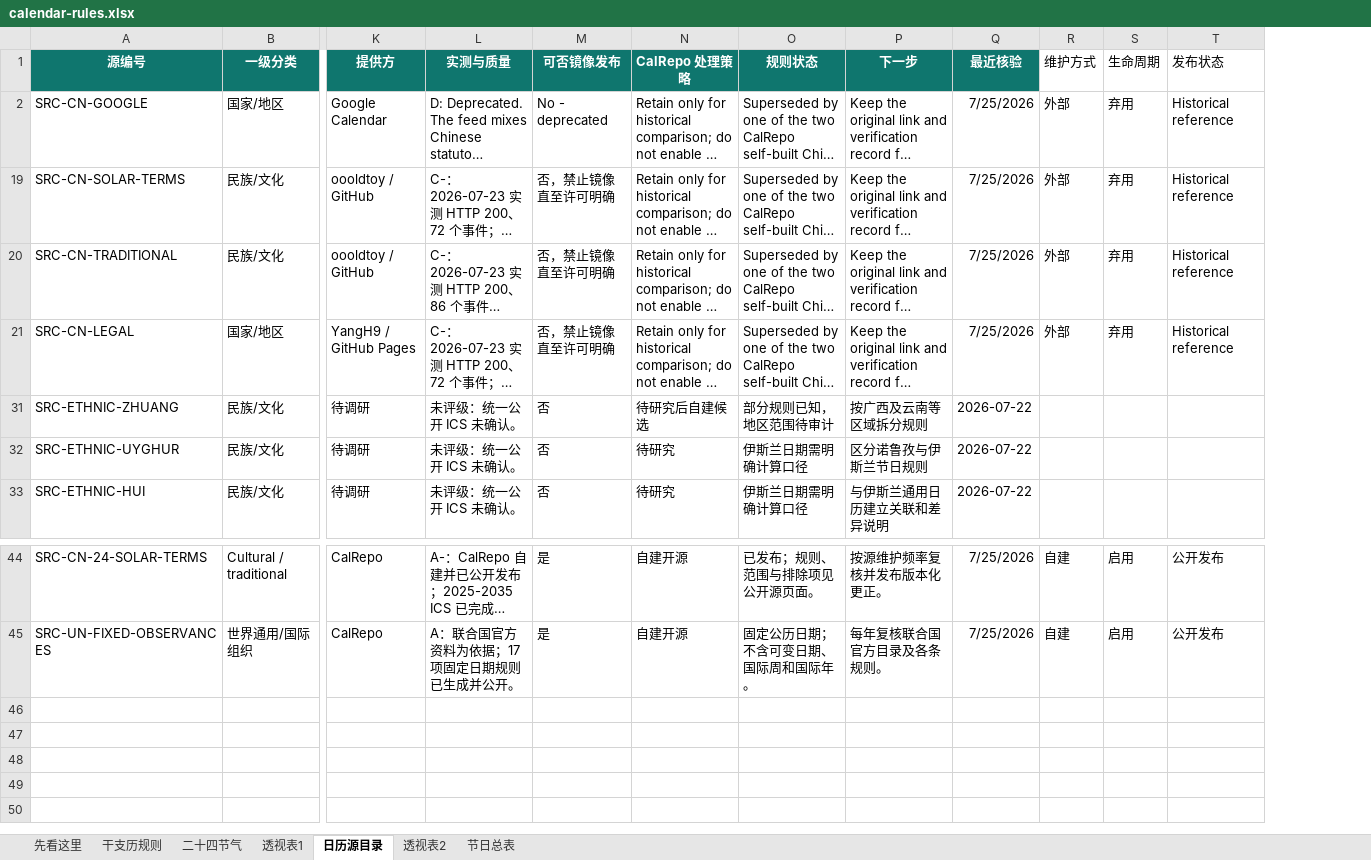
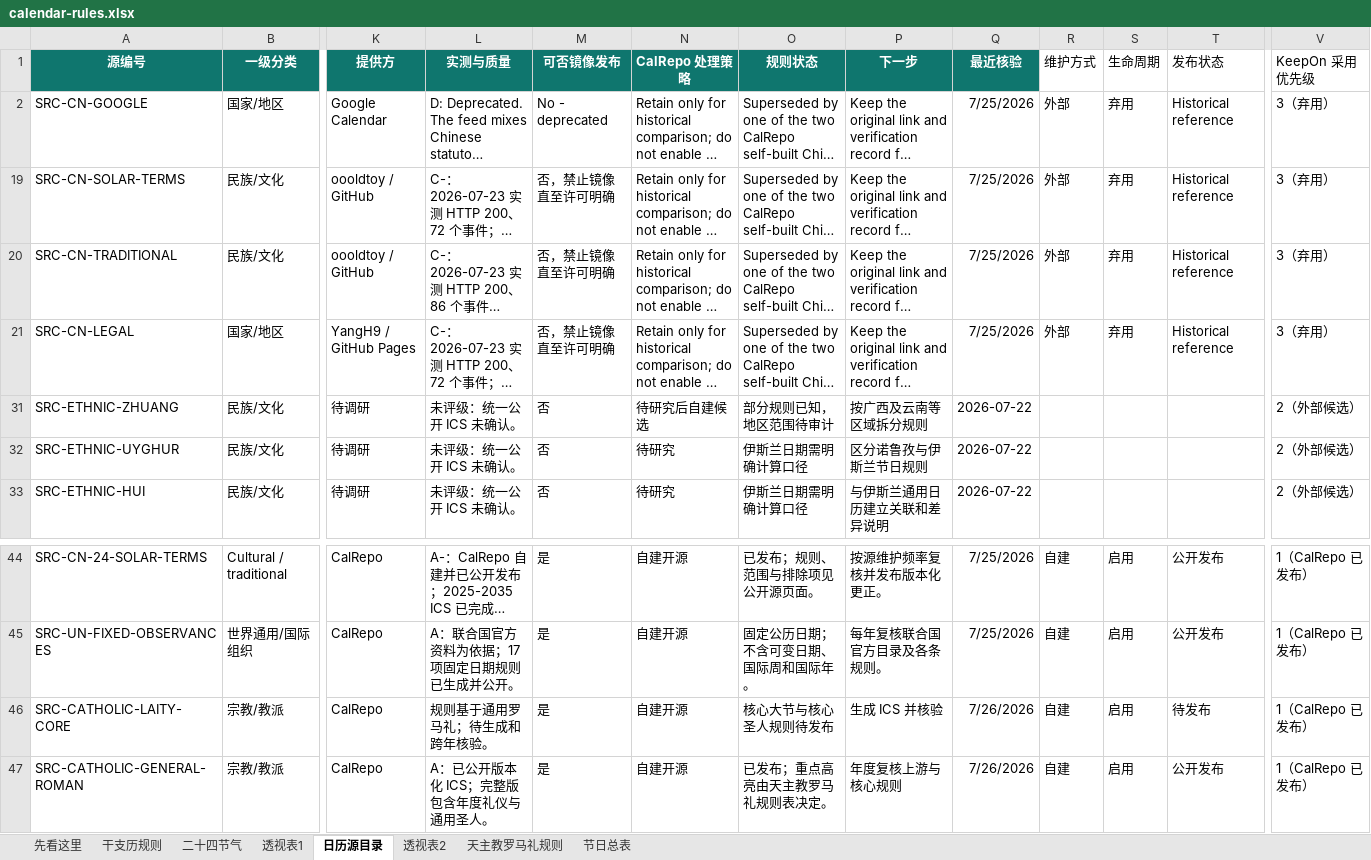
Before and after one commit to whjdygyh/calrepo, an Excel workbook: data/seed/calendar-rules.xlsx, sheet 日历源目录, drawn as a sheet; only a part is shown, gaps mark what is left out; long unchanged cells end in …; values as stored, in another font and other column widths than the file's, no borders; conditional formats and table styles not drawn; rows hold the shown columns only; the diff names each change by its address in the sheet, - before the commit and + after, or states it on an @@ line.

Commit message:
feat(catholic): add lay core calendar source

```diff
--- a/data/seed/calendar-rules.xlsx (sheet 日历源目录)
+++ b/data/seed/calendar-rules.xlsx (sheet 日历源目录)
+sheet tab: 天主教罗马礼规则
+column V (KeepOn 采用优先级), rows 2-33: 3（弃用） | 3（弃用） | 3（弃用） | 3（弃用） | 2（外部候选） | 2（外部候选） | 2（外部候选）; rows 44-45: 1（CalRepo 已发布） | 1（CalRepo 已发布）
+row 46: SRC-CATHOLIC-LAITY-CORE | 宗教/教派 | CalRepo | 规则基于通用罗马礼；待生成和跨年核验。 | 是 | 自建开源 | 核心大节与核心圣人规则待发布 | 生成 ICS 并核验 | 7/26/2026 | 自建 | 启用 | 待发布 | 1（CalRepo 已发布）
+row 47: SRC-CATHOLIC-GENERAL-ROMAN | 宗教/教派 | CalRepo | A：已公开版本化 ICS；完整版包含年度礼仪与通用圣人。 | 是 | 自建开源 | 已发布；重点高亮由天主教罗马礼规则表决定。 | 年度复核上游与核心规则 | 7/26/2026 | 自建 | 启用 | 公开发布 | 1（CalRepo 已发布）
```
Also changed, not shown: hidden cells, 3 other files.
